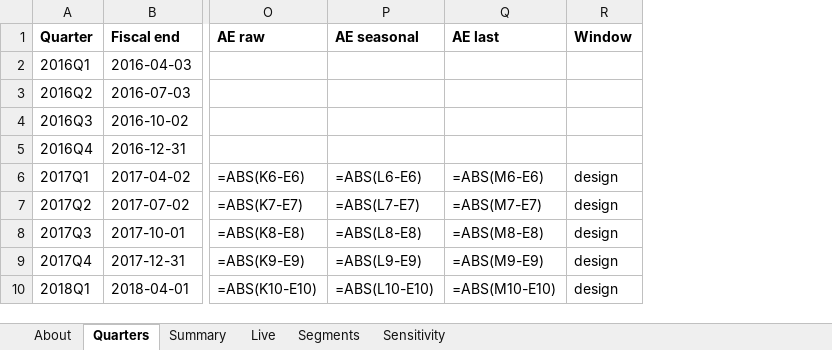
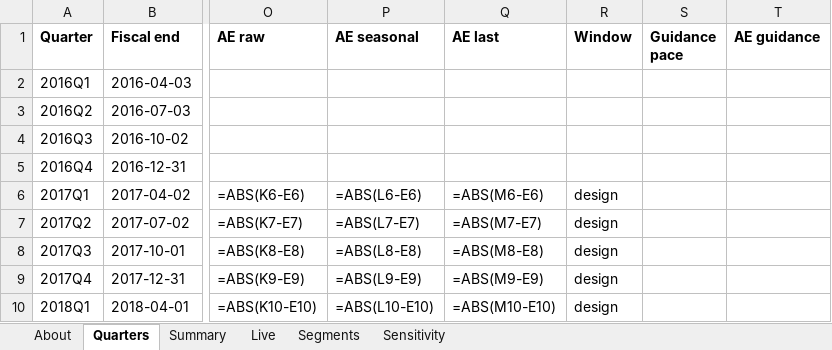
Before and after one commit to rishabbshankar226/gulfstream-delivery-nowcast, an Excel workbook: output/gd_gulfstream_model.xlsx, sheet Quarters, drawn as a sheet; only a part is shown, gaps mark what is left out; values as stored, in another font and other column widths than the file's, no borders; formulas without a stored value are shown as written; the diff names each change by its address in the sheet, - before the commit and + after, or states it on an @@ line.

Commit message:
F031 F030: the workbook holds the guidance baseline, the live result and a disclaimer
Quarters gains two columns after the existing ones (Guidance pace, typed;
AE guidance, formula), Summary a MAE guidance row, and Live the reported
count, the lock's miss, its share of the count and where GD's count fell
against the band. About says the project is a student project and not advice.
Test: tests/test_outputs.py::test_the_workbook_carries_the_guidance_baseline_and_the_live_result.

```diff
--- a/output/gd_gulfstream_model.xlsx (sheet Quarters)
+++ b/output/gd_gulfstream_model.xlsx (sheet Quarters)
+column S (Guidance pace), empty
+column T (AE guidance), empty
```
Also changed, not shown: sheet Live, sheet Summary, sheet About, 3 other files.
